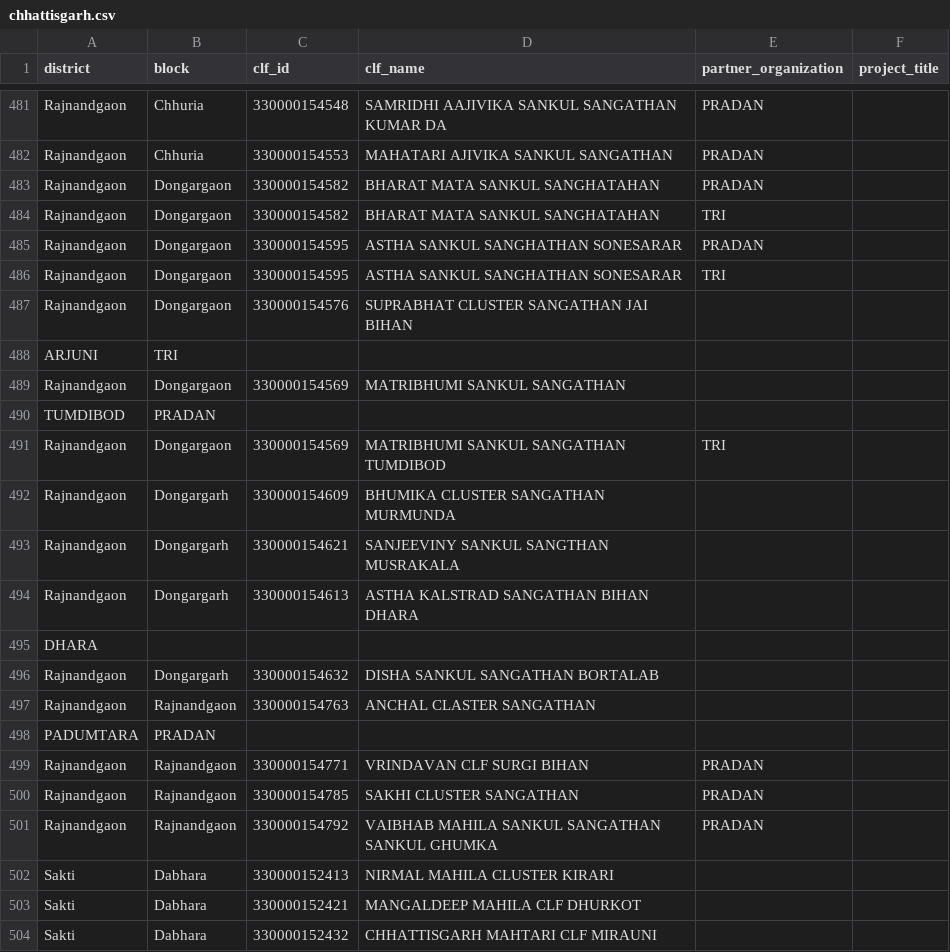
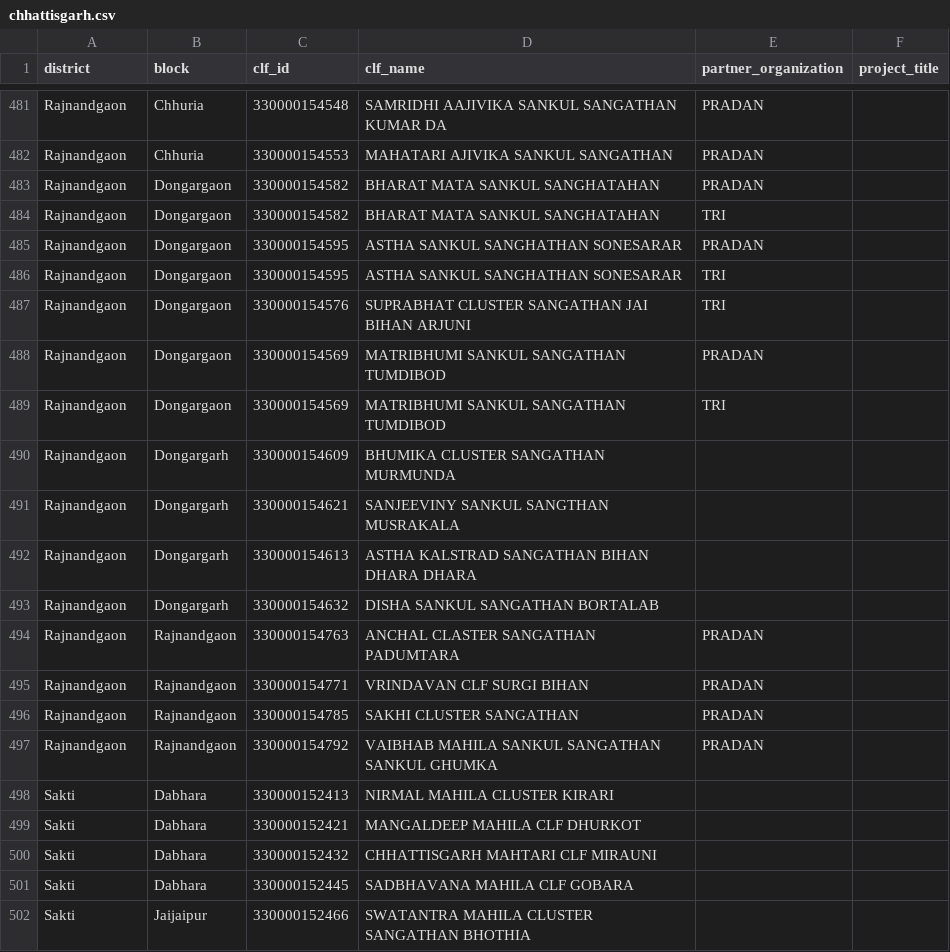
Before and after one commit to srrao87/wee-partner-clf-mapping, a CSV file: data/clf_lists/chhattisgarh.csv, drawn as a sheet; only a part is shown, gaps mark what is left out; the shorter side is filled out with more unchanged rows.

Commit message:
Update chhattisgarh.csv

```diff
--- a/data/clf_lists/chhattisgarh.csv
+++ b/data/clf_lists/chhattisgarh.csv
@@ -486,6 +486,4 @@ district,block,clf_id,clf_name,partner_organization,project_title
   Rajnandgaon,Dongargaon,330000154595,ASTHA SANKUL SANGHATHAN SONESARAR,TRI,
-  Rajnandgaon,Dongargaon,330000154576,SUPRABHAT CLUSTER SANGATHAN JAI BIHAN
-  ARJUNI,TRI,
-  Rajnandgaon,Dongargaon,330000154569,MATRIBHUMI SANKUL SANGATHAN
-  TUMDIBOD,PRADAN,
+  Rajnandgaon,Dongargaon,330000154576,SUPRABHAT CLUSTER SANGATHAN JAI BIHAN ARJUNI,TRI,
+  Rajnandgaon,Dongargaon,330000154569,MATRIBHUMI SANKUL SANGATHAN TUMDIBOD,PRADAN,
   Rajnandgaon,Dongargaon,330000154569,MATRIBHUMI SANKUL SANGATHAN TUMDIBOD,TRI,
@@ -493,7 +491,5 @@ district,block,clf_id,clf_name,partner_organization,project_title
   Rajnandgaon,Dongargarh,330000154621,SANJEEVINY SANKUL SANGTHAN MUSRAKALA,,
-  Rajnandgaon,Dongargarh,330000154613,ASTHA KALSTRAD SANGATHAN BIHAN DHARA
-  DHARA,,
+  Rajnandgaon,Dongargarh,330000154613,ASTHA KALSTRAD SANGATHAN BIHAN DHARA DHARA,,
   Rajnandgaon,Dongargarh,330000154632,DISHA SANKUL SANGATHAN BORTALAB,,
-  Rajnandgaon,Rajnandgaon,330000154763,ANCHAL CLASTER SANGATHAN
-  PADUMTARA,PRADAN,
+  Rajnandgaon,Rajnandgaon,330000154763,ANCHAL CLASTER SANGATHAN PADUMTARA,PRADAN,
   Rajnandgaon,Rajnandgaon,330000154771,VRINDAVAN CLF SURGI BIHAN,PRADAN,
```
